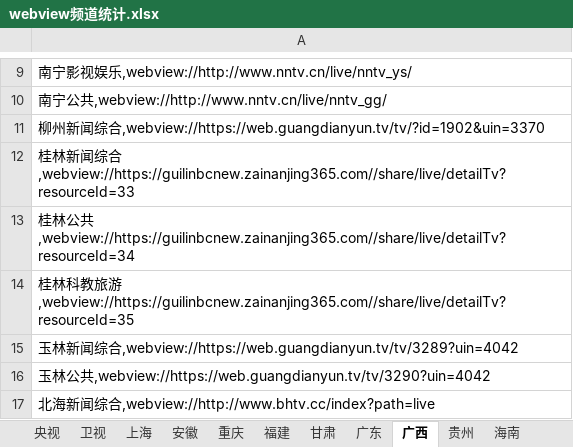
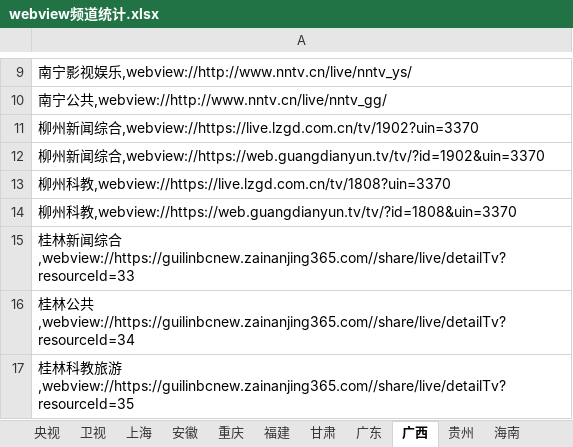
Before and after one commit to Alonso0729/Television, an Excel workbook: 直播源汇总文档/其他文档/webview频道统计.xlsx, sheet 广西, drawn as a sheet; only a part is shown, gaps mark what is left out; the shorter side is filled out with more unchanged rows; values as stored, in another font and other column widths than the file's, no borders; the diff names each change by its address in the sheet, - before the commit and + after, or states it on an @@ line.

```diff
--- a/直播源汇总文档/其他文档/webview频道统计.xlsx (sheet 广西)
+++ b/直播源汇总文档/其他文档/webview频道统计.xlsx (sheet 广西)
+row 11: 柳州新闻综合,webview://https://live.lzgd.com.cn/tv/1902?uin=3370
+row 13: 柳州科教,webview://https://live.lzgd.com.cn/tv/1808?uin=3370
+row 14: 柳州科教,webview://https://web.guangdianyun.tv/tv/?id=1808&uin=3370
```
Also changed, not shown: 1 other file.
